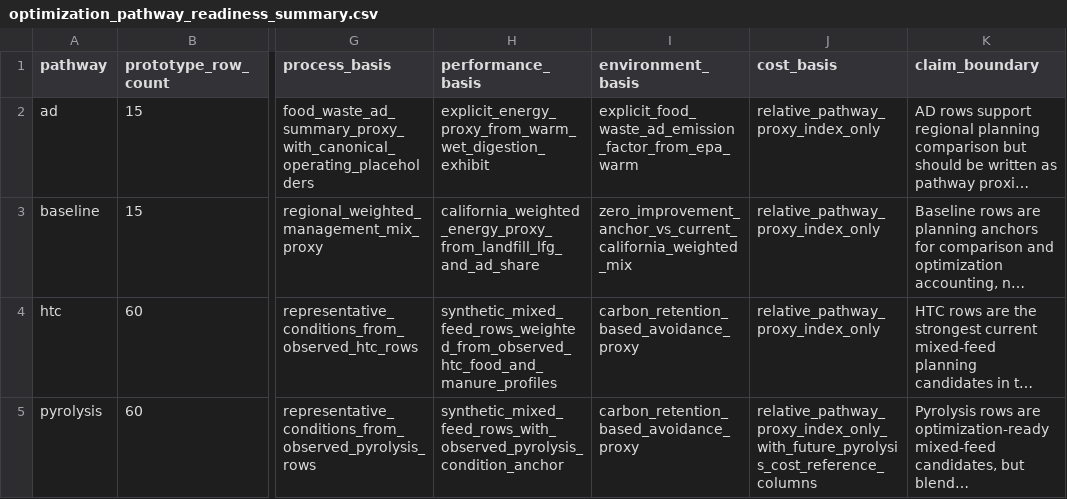
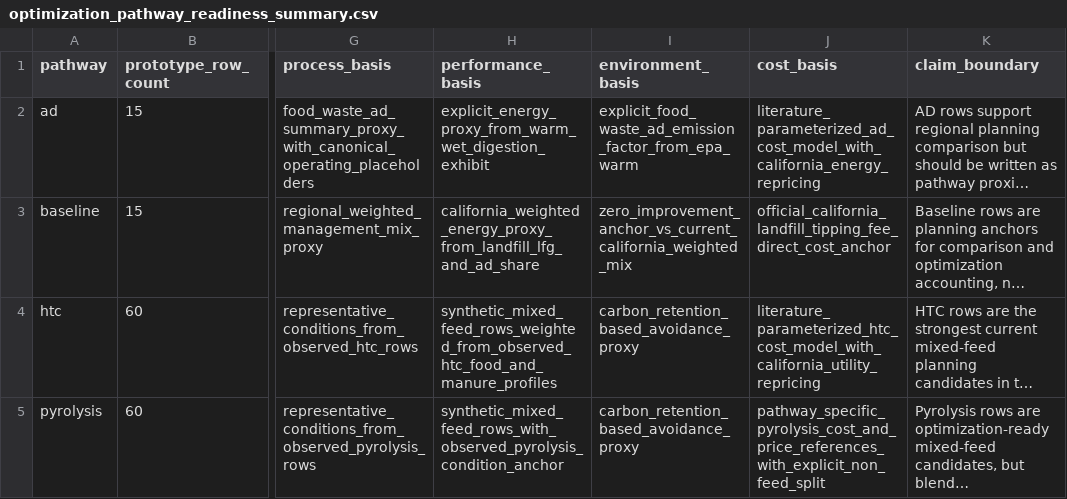
Before and after one commit to WeijiaTang/waste2energy, a CSV file: data/processed/model_ready/optimization_pathway_readiness_summary.csv, drawn as a sheet; only a part is shown, gaps mark what is left out; long unchanged cells end in …; the diff names each change by its address in the sheet, - before the commit and + after, or states it on an @@ line.

```diff
--- a/data/processed/model_ready/optimization_pathway_readiness_summary.csv
+++ b/data/processed/model_ready/optimization_pathway_readiness_summary.csv
-J2 (cost_basis): relative_pathway_proxy_index_only
+J2 (cost_basis): literature_parameterized_ad_cost_model_with_california_energy_repricing
-J3 (cost_basis): relative_pathway_proxy_index_only
+J3 (cost_basis): official_california_landfill_tipping_fee_direct_cost_anchor
-J4 (cost_basis): relative_pathway_proxy_index_only
+J4 (cost_basis): literature_parameterized_htc_cost_model_with_california_utility_repricing
-J5 (cost_basis): relative_pathway_proxy_index_only_with_future_pyrolysis_cost_reference_columns
+J5 (cost_basis): pathway_specific_pyrolysis_cost_and_price_references_with_explicit_non_feed_split
```
Also changed, not shown: data/processed/figures_tables/paper1_planning_results_table.csv, data/processed/figures_tables/paper1_planning_visual_annotations.csv, 21 other files.
